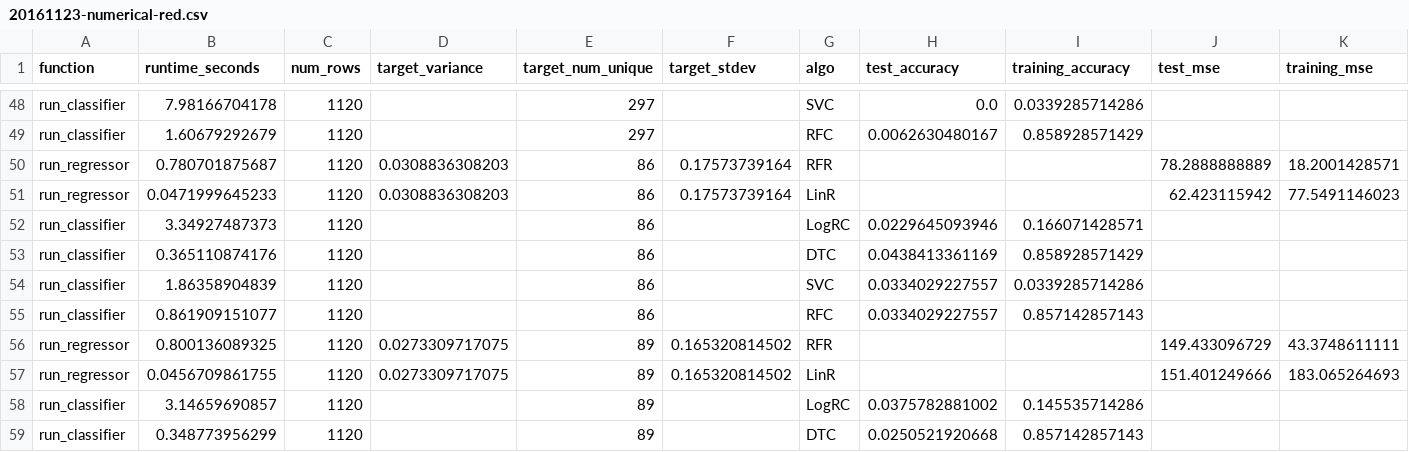
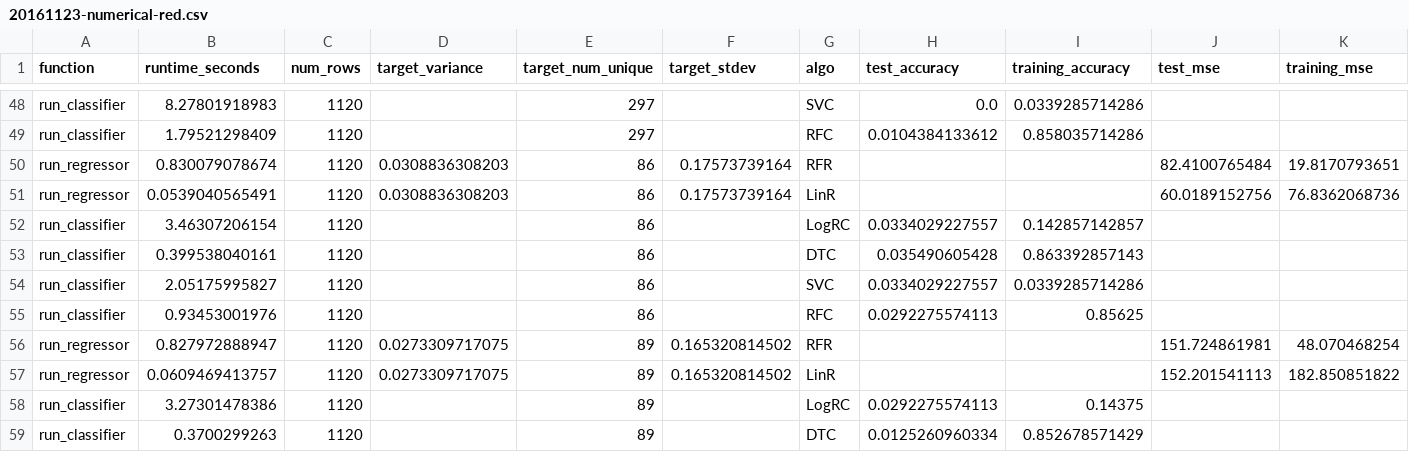
Before and after one commit to jmftrindade/6.830-project, a CSV file: experiment_logs/20161123-numerical-red.csv, drawn as a sheet; only a part is shown, gaps mark what is left out; the diff covers the shown part only; the diff names each change by its address in the sheet, - before the commit and + after, or states it on an @@ line.

```diff
--- a/experiment_logs/20161123-numerical-red.csv
+++ b/experiment_logs/20161123-numerical-red.csv
-B48 (runtime_seconds): 7.98166704178
+B48 (runtime_seconds): 8.27801918983
-B49 (runtime_seconds): 1.60679292679
+B49 (runtime_seconds): 1.79521298409
-H49 (test_accuracy): 0.0062630480167
+H49 (test_accuracy): 0.0104384133612
-I49 (training_accuracy): 0.858928571429
+I49 (training_accuracy): 0.858035714286
-B50 (runtime_seconds): 0.780701875687
+B50 (runtime_seconds): 0.830079078674
-J50 (test_mse): 78.2888888889
+J50 (test_mse): 82.4100765484
-K50 (training_mse): 18.2001428571
+K50 (training_mse): 19.8170793651
-B51 (runtime_seconds): 0.0471999645233
+B51 (runtime_seconds): 0.0539040565491
-J51 (test_mse): 62.423115942
+J51 (test_mse): 60.0189152756
-K51 (training_mse): 77.5491146023
+K51 (training_mse): 76.8362068736
-B52 (runtime_seconds): 3.34927487373
+B52 (runtime_seconds): 3.46307206154
-H52 (test_accuracy): 0.0229645093946
+H52 (test_accuracy): 0.0334029227557
-I52 (training_accuracy): 0.166071428571
+I52 (training_accuracy): 0.142857142857
-B53 (runtime_seconds): 0.365110874176
+B53 (runtime_seconds): 0.399538040161
-H53 (test_accuracy): 0.0438413361169
+H53 (test_accuracy): 0.035490605428
-I53 (training_accuracy): 0.858928571429
+I53 (training_accuracy): 0.863392857143
-B54 (runtime_seconds): 1.86358904839
+B54 (runtime_seconds): 2.05175995827
-B55 (runtime_seconds): 0.861909151077
+B55 (runtime_seconds): 0.93453001976
-H55 (test_accuracy): 0.0334029227557
+H55 (test_accuracy): 0.0292275574113
-I55 (training_accuracy): 0.857142857143
+I55 (training_accuracy): 0.85625
-B56 (runtime_seconds): 0.800136089325
+B56 (runtime_seconds): 0.827972888947
-J56 (test_mse): 149.433096729
+J56 (test_mse): 151.724861981
-K56 (training_mse): 43.3748611111
+K56 (training_mse): 48.070468254
-B57 (runtime_seconds): 0.0456709861755
+B57 (runtime_seconds): 0.0609469413757
-J57 (test_mse): 151.401249666
+J57 (test_mse): 152.201541113
-K57 (training_mse): 183.065264693
+K57 (training_mse): 182.850851822
-B58 (runtime_seconds): 3.14659690857
+B58 (runtime_seconds): 3.27301478386
-H58 (test_accuracy): 0.0375782881002
+H58 (test_accuracy): 0.0292275574113
-I58 (training_accuracy): 0.145535714286
+I58 (training_accuracy): 0.14375
-B59 (runtime_seconds): 0.348773956299
+B59 (runtime_seconds): 0.3700299263
-H59 (test_accuracy): 0.0250521920668
+H59 (test_accuracy): 0.0125260960334
-I59 (training_accuracy): 0.857142857143
+I59 (training_accuracy): 0.852678571429
```
Also changed, not shown: 163 edited cells elsewhere in this file, experiment_logs/20161123-numerical-all.csv, 20 other files.
